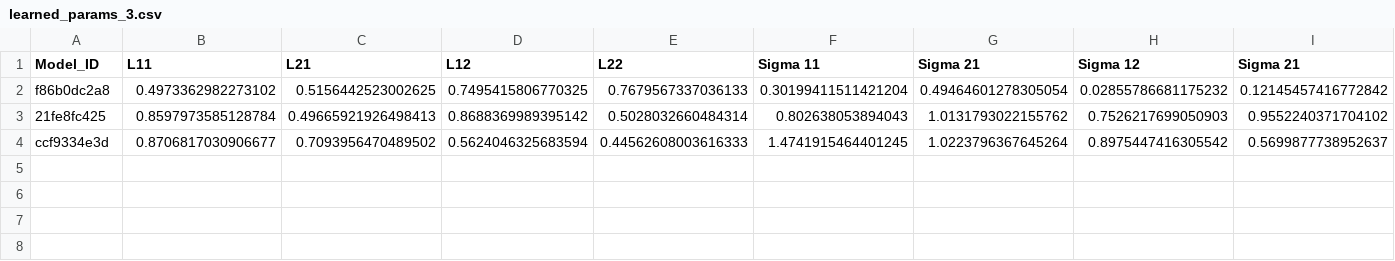
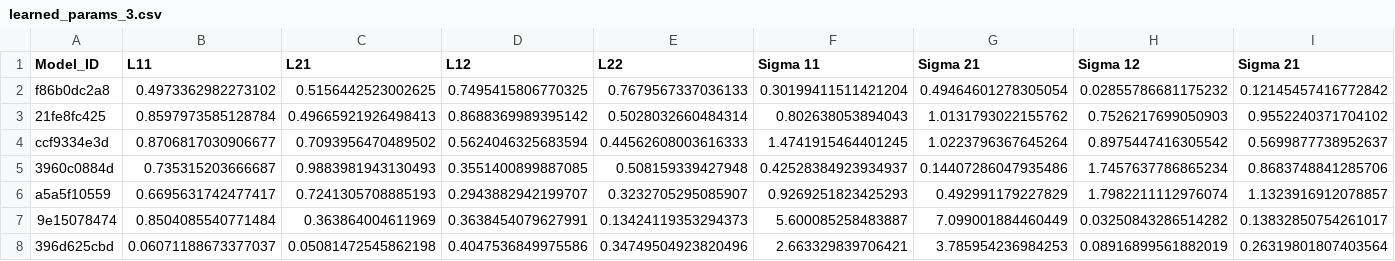
Before and after one commit to yamacisik/gated_kernel_tpp, a CSV file: learned_params_3.csv, drawn as a sheet; only a part is shown; rows hold the shown columns only; the diff names each change by its address in the sheet, - before the commit and + after, or states it on an @@ line.

```diff
--- a/learned_params_3.csv
+++ b/learned_params_3.csv
+row 5: 3960c0884d | 0.735315203666687 | 0.9883981943130493 | 0.3551400899887085 | 0.508159339427948 | 0.42528384923934937 | 0.14407286047935486 | 1.7457637786865234 | 0.8683748841285706
+row 6: a5a5f10559 | 0.6695631742477417 | 0.7241305708885193 | 0.2943882942199707 | 0.3232705295085907 | 0.9269251823425293 | 0.492991179227829 | 1.7982211112976074 | 1.1323916912078857
+row 7: 9e15078474 | 0.8504085540771484 | 0.363864004611969 | 0.3638454079627991 | 0.13424119353294373 | 5.600085258483887 | 7.099001884460449 | 0.03250843286514282 | 0.13832850754261017
+row 8: 396d625cbd | 0.06071188673377037 | 0.05081472545862198 | 0.4047536849975586 | 0.34749504923820496 | 2.663329839706421 | 3.785954236984253 | 0.08916899561882019 | 0.26319801807403564
```
Also changed, not shown: 4 other files.
